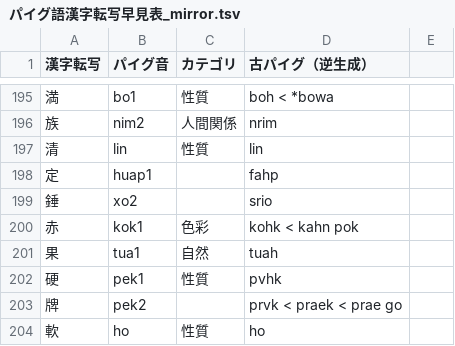
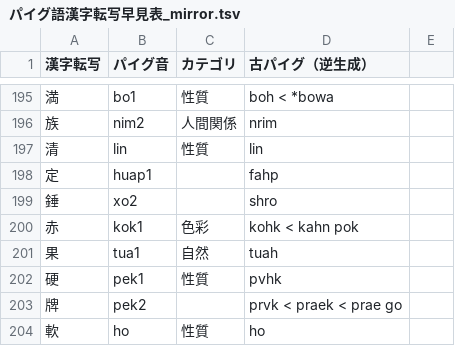
Before and after one commit to jurliyuuri/praige-zerp, a TSV file: パイグ語漢字転写早見表_mirror.tsv, drawn as a sheet; only a part is shown, gaps mark what is left out.

Commit message:
アイル語に合わせて改定

```diff
--- a/パイグ語漢字転写早見表_mirror.tsv
+++ b/パイグ語漢字転写早見表_mirror.tsv
@@ -198,3 +198,3 @@
 定	huap1		fahp	
-錘	xo2		srio	
+錘	xo2		shro	
 赤	kok1	色彩	kohk < kahn pok	
```
